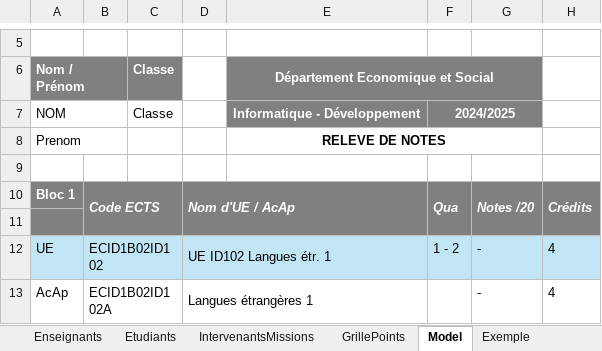
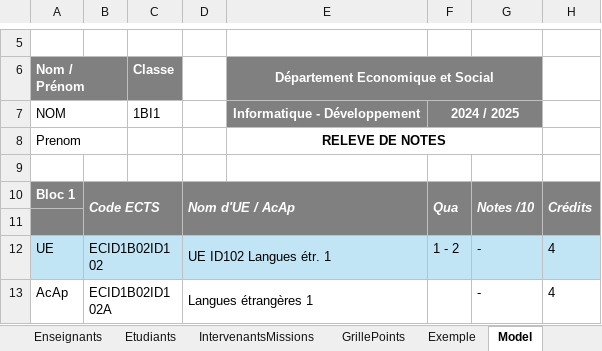
Before and after one commit to xen0r-star/AxenFlow, an Excel workbook: Donnees_Projet2025.xlsx, sheet Model, drawn as a sheet; only a part is shown, gaps mark what is left out; values as stored, in another font and other column widths than the file's, no borders; conditional formats not drawn; the diff names each change by its address in the sheet, - before the commit and + after, or states it on an @@ line.

```diff
--- a/Donnees_Projet2025.xlsx (sheet Model)
+++ b/Donnees_Projet2025.xlsx (sheet Model)
@@ sheet tab order changed: Enseignants | Etudiants | IntervenantsMissions | GrillePoints | Exemple | Model @@
-C7: Classe
+C7: 1BI1
-F7: 2024/2025
+F7: 2024 / 2025
-G10: Notes /20
+G10: Notes /10
```
Also changed, not shown: sheet Etudiants, sheet Enseignants, sheet Exemple, sheet GrillePoints, other sheet tabs, charts or pictures, Donnees_Projet2025.xlsm.
